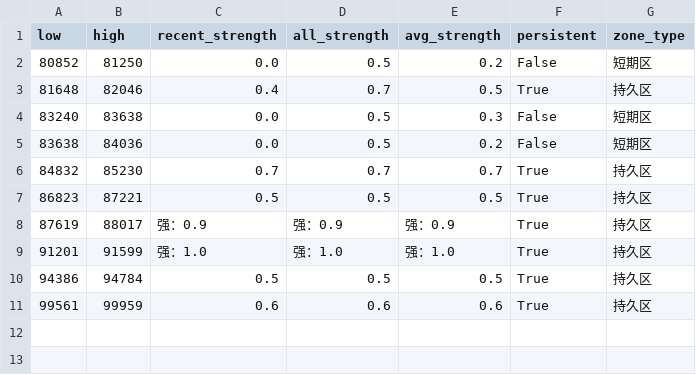
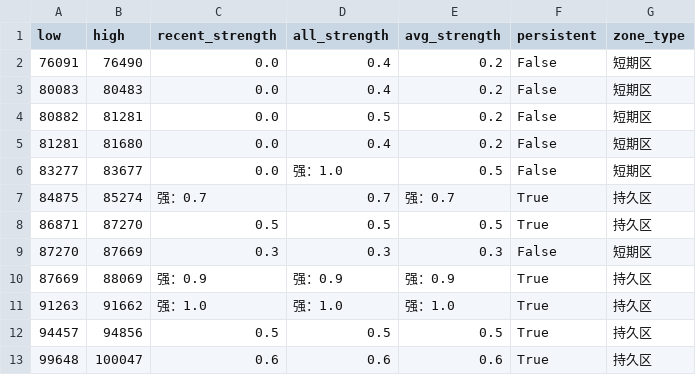
Before and after one commit to CMUJIN/trading, a CSV file: docs/LC2601/LC2601_chipzones_hybrid.csv, drawn as a sheet.

```diff
--- a/docs/LC2601/LC2601_chipzones_hybrid.csv
+++ b/docs/LC2601/LC2601_chipzones_hybrid.csv
@@ -1,11 +1,13 @@
 low,high,recent_strength,all_strength,avg_strength,persistent,zone_type
-80852,81250,0.0,0.5,0.2,False,短期区
-81648,82046,0.4,0.7,0.5,True,持久区
-83240,83638,0.0,0.5,0.3,False,短期区
-83638,84036,0.0,0.5,0.2,False,短期区
-84832,85230,0.7,0.7,0.7,True,持久区
-86823,87221,0.5,0.5,0.5,True,持久区
-87619,88017,强：0.9,强：0.9,强：0.9,True,持久区
-91201,91599,强：1.0,强：1.0,强：1.0,True,持久区
-94386,94784,0.5,0.5,0.5,True,持久区
-99561,99959,0.6,0.6,0.6,True,持久区
+76091,76490,0.0,0.4,0.2,False,短期区
+80083,80483,0.0,0.4,0.2,False,短期区
+80882,81281,0.0,0.5,0.2,False,短期区
+81281,81680,0.0,0.4,0.2,False,短期区
+83277,83677,0.0,强：1.0,0.5,False,短期区
+84875,85274,强：0.7,0.7,强：0.7,True,持久区
+86871,87270,0.5,0.5,0.5,True,持久区
+87270,87669,0.3,0.3,0.3,False,短期区
+87669,88069,强：0.9,强：0.9,强：0.9,True,持久区
+91263,91662,强：1.0,强：1.0,强：1.0,True,持久区
+94457,94856,0.5,0.5,0.5,True,持久区
+99648,100047,0.6,0.6,0.6,True,持久区
```
Also changed, not shown: docs/V2601/V2601_chipzones_hybrid.csv, 4 other files.
